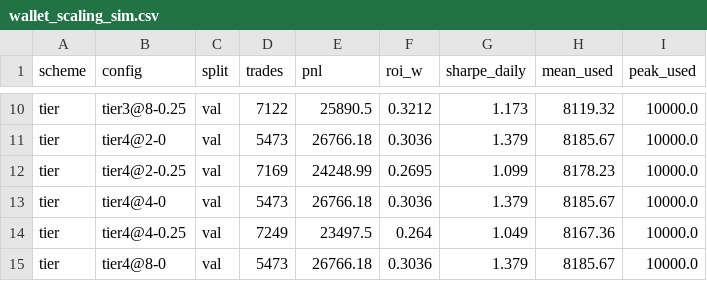
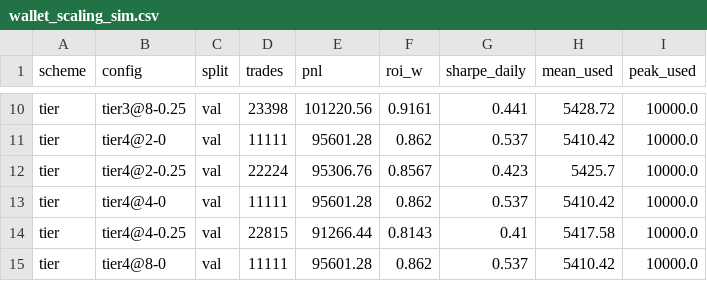
Before and after one commit to vobornij/polymarket, a CSV file: notebooks/wallet_selection/signal_lab/wallet_scaling_sim.csv, drawn as a sheet; only a part is shown, gaps mark what is left out; the diff covers the shown part only; the diff names each change by its address in the sheet, - before the commit and + after, or states it on an @@ line.

```diff
--- a/notebooks/wallet_selection/signal_lab/wallet_scaling_sim.csv
+++ b/notebooks/wallet_selection/signal_lab/wallet_scaling_sim.csv
-D10 (trades): 7122
+D10 (trades): 23398
-E10 (pnl): 25890.5
+E10 (pnl): 101220.56
-F10 (roi_w): 0.3212
+F10 (roi_w): 0.9161
-G10 (sharpe_daily): 1.173
+G10 (sharpe_daily): 0.441
-H10 (mean_used): 8119.32
+H10 (mean_used): 5428.72
-D11 (trades): 5473
+D11 (trades): 11111
-E11 (pnl): 26766.18
+E11 (pnl): 95601.28
-F11 (roi_w): 0.3036
+F11 (roi_w): 0.862
-G11 (sharpe_daily): 1.379
+G11 (sharpe_daily): 0.537
-H11 (mean_used): 8185.67
+H11 (mean_used): 5410.42
-D12 (trades): 7169
+D12 (trades): 22224
-E12 (pnl): 24248.99
+E12 (pnl): 95306.76
-F12 (roi_w): 0.2695
+F12 (roi_w): 0.8567
-G12 (sharpe_daily): 1.099
+G12 (sharpe_daily): 0.423
-H12 (mean_used): 8178.23
+H12 (mean_used): 5425.7
-D13 (trades): 5473
+D13 (trades): 11111
-E13 (pnl): 26766.18
+E13 (pnl): 95601.28
-F13 (roi_w): 0.3036
+F13 (roi_w): 0.862
-G13 (sharpe_daily): 1.379
+G13 (sharpe_daily): 0.537
-H13 (mean_used): 8185.67
+H13 (mean_used): 5410.42
-D14 (trades): 7249
+D14 (trades): 22815
-E14 (pnl): 23497.5
+E14 (pnl): 91266.44
-F14 (roi_w): 0.264
+F14 (roi_w): 0.8143
-G14 (sharpe_daily): 1.049
+G14 (sharpe_daily): 0.41
-H14 (mean_used): 8167.36
+H14 (mean_used): 5417.58
-D15 (trades): 5473
+D15 (trades): 11111
-E15 (pnl): 26766.18
+E15 (pnl): 95601.28
-F15 (roi_w): 0.3036
+F15 (roi_w): 0.862
-G15 (sharpe_daily): 1.379
+G15 (sharpe_daily): 0.537
-H15 (mean_used): 8185.67
+H15 (mean_used): 5410.42
```
Also changed, not shown: 124 edited cells elsewhere in this file, notebooks/wallet_selection/signal_lab/price_scale_summary.csv, notebooks/wallet_selection/signal_lab/price_scale_wallets.csv, 57 other files.
